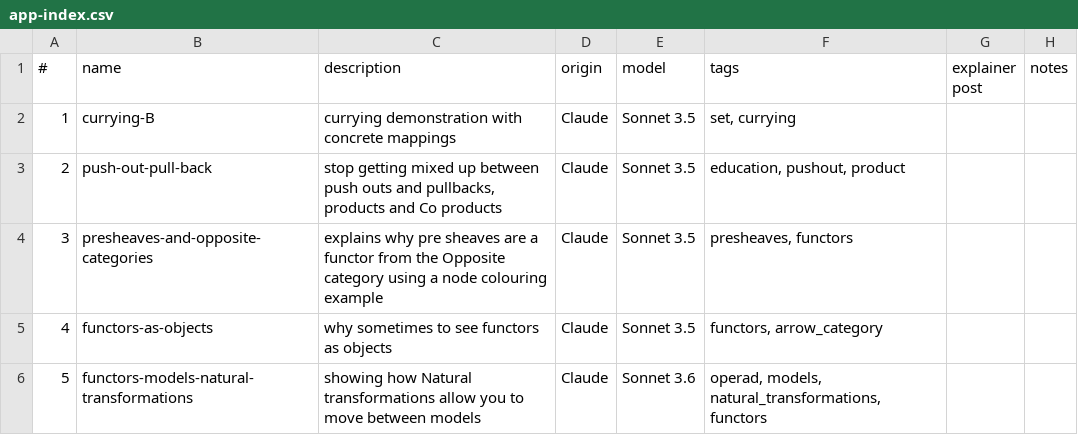
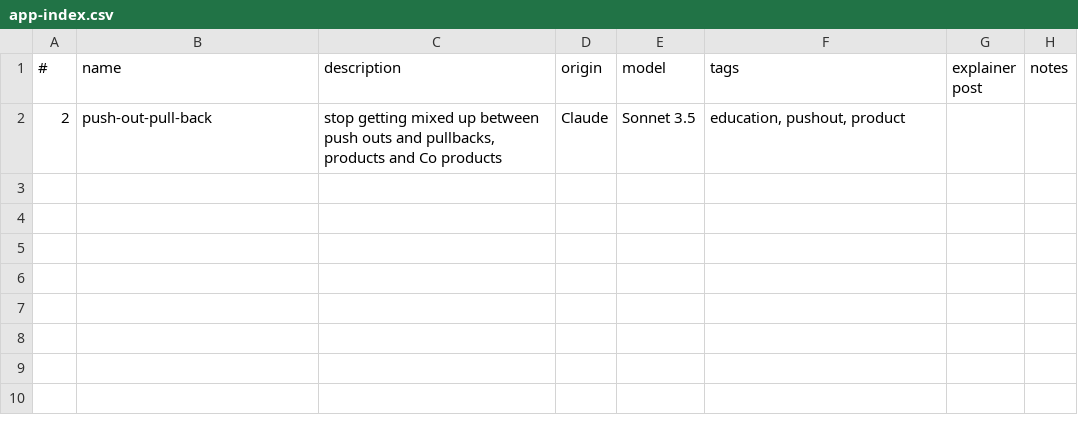
Before and after one commit to lawrencerowland/Solway_tunnel_ontology, a CSV file: app-index.csv, drawn as a sheet.

```diff
--- a/app-index.csv
+++ b/app-index.csv
@@ -1,6 +1,2 @@
 #,name,description,origin,model,tags,explainer post,notes
-1,currying-B,currying demonstration with concrete mappings,Claude,Sonnet 3.5,"set, currying",,
 2,push-out-pull-back,"stop getting mixed up between push outs and pullbacks, products and Co products",Claude,Sonnet 3.5,"education, pushout, product",,
-3,presheaves-and-opposite-categories,explains why pre sheaves are a functor from the Opposite category using a node colouring example,Claude,Sonnet 3.5,"presheaves, functors",,
-4,functors-as-objects,why sometimes to see functors as objects,Claude,Sonnet 3.5,"functors, arrow_category",,
-5,functors-models-natural-transformations,showing how Natural transformations allow you to move between models ,Claude,Sonnet 3.6,"operad, models, natural_transformations, functors",,
```
Also changed, not shown: 31 other files.
